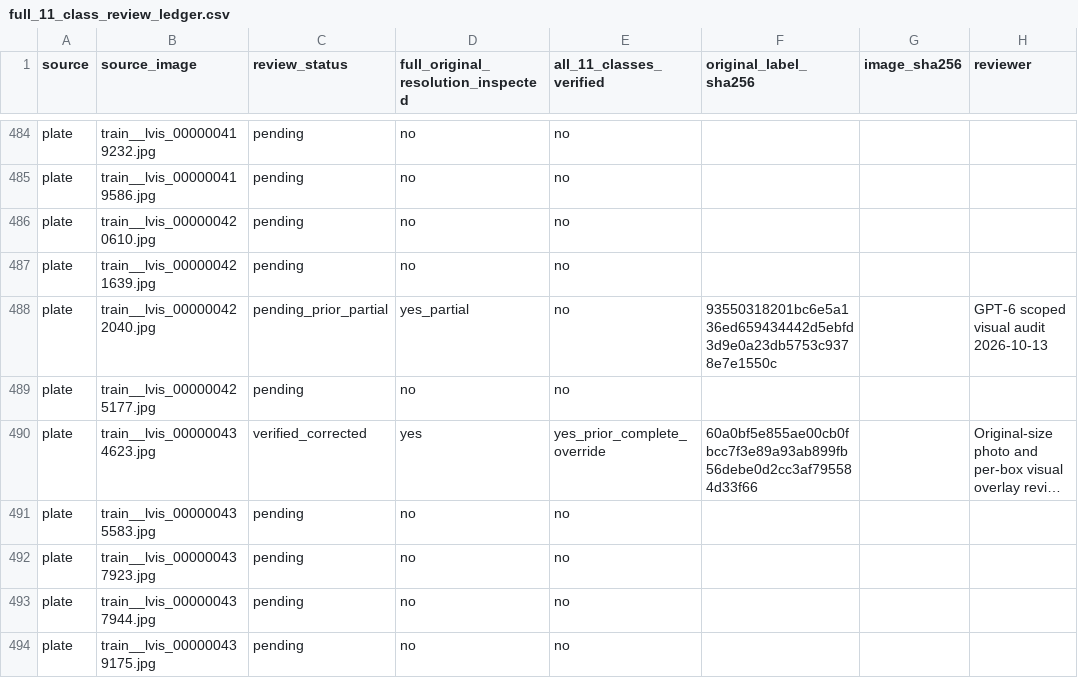
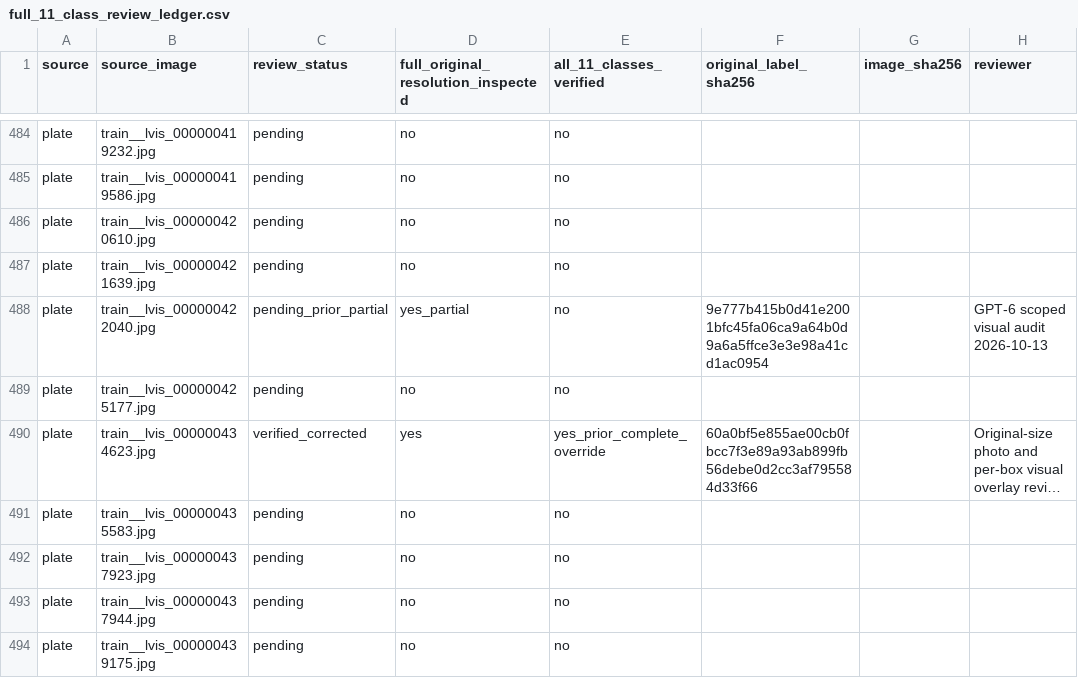
Before and after one commit to cx-57/yolo-cafeteria-research, a CSV file: data/audits/v2_review_2026-10-12/full_11_class_review_ledger.csv, drawn as a sheet; only a part is shown, gaps mark what is left out; long unchanged cells end in …; the diff names each change by its address in the sheet, - before the commit and + after, or states it on an @@ line.

Commit message:
Align partial review ledger with actual V1 fingerprint for LVIS 422040

```diff
--- a/data/audits/v2_review_2026-10-12/full_11_class_review_ledger.csv
+++ b/data/audits/v2_review_2026-10-12/full_11_class_review_ledger.csv
-F488 (original_label_sha256): 93550318201bc6e5a136ed659434442d5ebfd3d9e0a23db5753c9378e7e1550c
+F488 (original_label_sha256): 9e777b415b0d41e2001bfc45fa06ca9a64b0d9a6a5ffce3e3e98a41cd1ac0954
```
